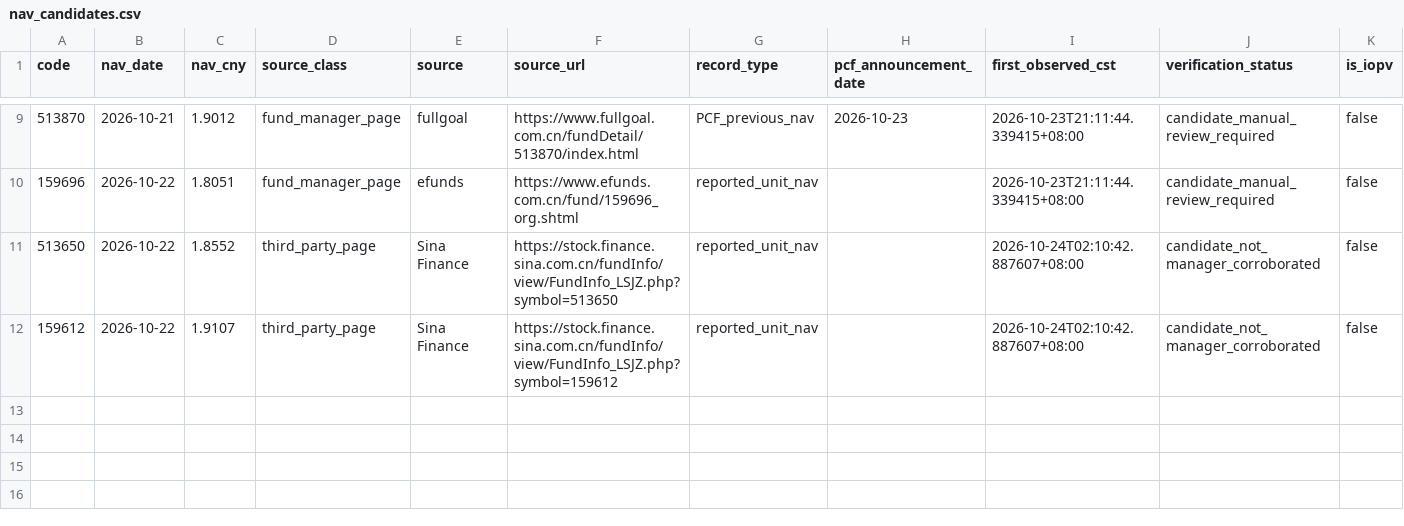
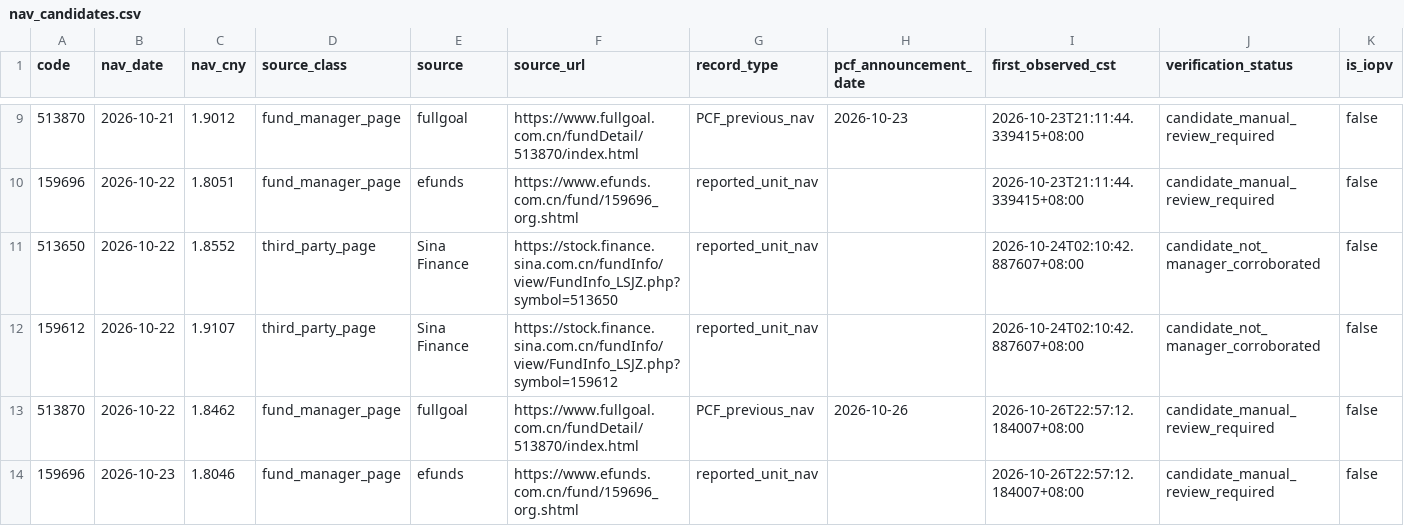
Before and after one commit to lilyQ-stack/qdii-etf-premium-tracker, a CSV file: data/nav_candidates.csv, drawn as a sheet; only a part is shown, gaps mark what is left out; the diff names each change by its address in the sheet, - before the commit and + after, or states it on an @@ line.

```diff
--- a/data/nav_candidates.csv
+++ b/data/nav_candidates.csv
+row 13: 513870 | 2026-10-22 | 1.8462 | fund_manager_page | fullgoal | https://www.fullgoal.com.cn/fundDetail/513870/index.html | PCF_previous_nav | 2026-10-26 | 2026-10-26T22:57:12.184007+08:00 | candidate_manual_review_required | false
+row 14: 159696 | 2026-10-23 | 1.8046 | fund_manager_page | efunds | https://www.efunds.com.cn/fund/159696_org.shtml | reported_unit_nav |  | 2026-10-26T22:57:12.184007+08:00 | candidate_manual_review_required | false
```
